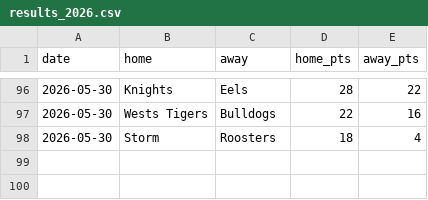
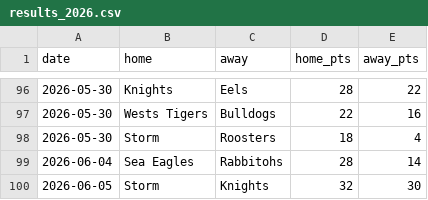
Before and after one commit to Rossdavo/nrl-ai-predictor, a CSV file: results_2026.csv, drawn as a sheet; only a part is shown, gaps mark what is left out; the diff names each change by its address in the sheet, - before the commit and + after, or states it on an @@ line.

Commit message:
Update results_2026.csv

```diff
--- a/results_2026.csv
+++ b/results_2026.csv
+row 99: 2026-06-04 | Sea Eagles | Rabbitohs | 28 | 14
+row 100: 2026-06-05 | Storm | Knights | 32 | 30
```
